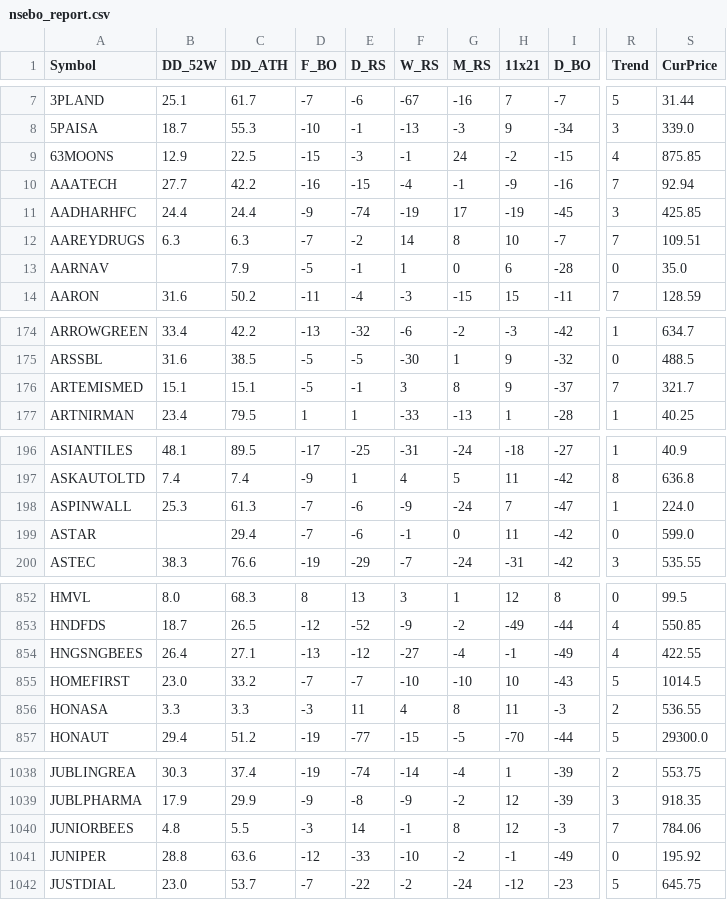
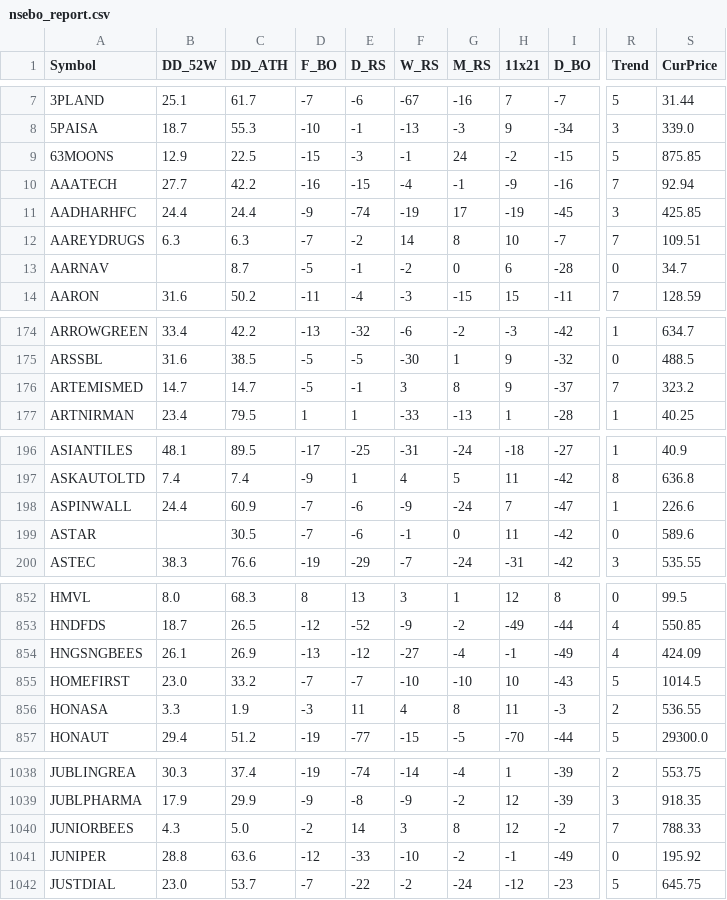
Before and after one commit to aypaninv/market-dashboard, a CSV file: nsebo_report.csv, drawn as a sheet; only a part is shown, gaps mark what is left out; the diff covers the shown part only; the diff names each change by its address in the sheet, - before the commit and + after, or states it on an @@ line.

```diff
--- a/nsebo_report.csv
+++ b/nsebo_report.csv
-R9 (Trend): 4
+R9 (Trend): 5
-C13 (DD_ATH): 7.9
+C13 (DD_ATH): 8.7
-F13 (W_RS): 1
+F13 (W_RS): -2
-S13 (CurPrice): 35.0
+S13 (CurPrice): 34.7
-B176 (DD_52W): 15.1
+B176 (DD_52W): 14.7
-C176 (DD_ATH): 15.1
+C176 (DD_ATH): 14.7
-S176 (CurPrice): 321.7
+S176 (CurPrice): 323.2
-B198 (DD_52W): 25.3
+B198 (DD_52W): 24.4
-C198 (DD_ATH): 61.3
+C198 (DD_ATH): 60.9
-S198 (CurPrice): 224.0
+S198 (CurPrice): 226.6
-C199 (DD_ATH): 29.4
+C199 (DD_ATH): 30.5
-S199 (CurPrice): 599.0
+S199 (CurPrice): 589.6
-B854 (DD_52W): 26.4
+B854 (DD_52W): 26.1
-C854 (DD_ATH): 27.1
+C854 (DD_ATH): 26.9
-S854 (CurPrice): 422.55
+S854 (CurPrice): 424.09
-C856 (DD_ATH): 3.3
+C856 (DD_ATH): 1.9
-B1040 (DD_52W): 4.8
+B1040 (DD_52W): 4.3
-C1040 (DD_ATH): 5.5
+C1040 (DD_ATH): 5.0
-D1040 (F_BO): -3
+D1040 (F_BO): -2
-F1040 (W_RS): -1
+F1040 (W_RS): 3
-I1040 (D_BO): -3
+I1040 (D_BO): -2
-S1040 (CurPrice): 784.06
+S1040 (CurPrice): 788.33
```
Also changed, not shown: 65 edited cells elsewhere in this file, indices_report.csv, nse_data/sector_daily.csv, 12 other files.
